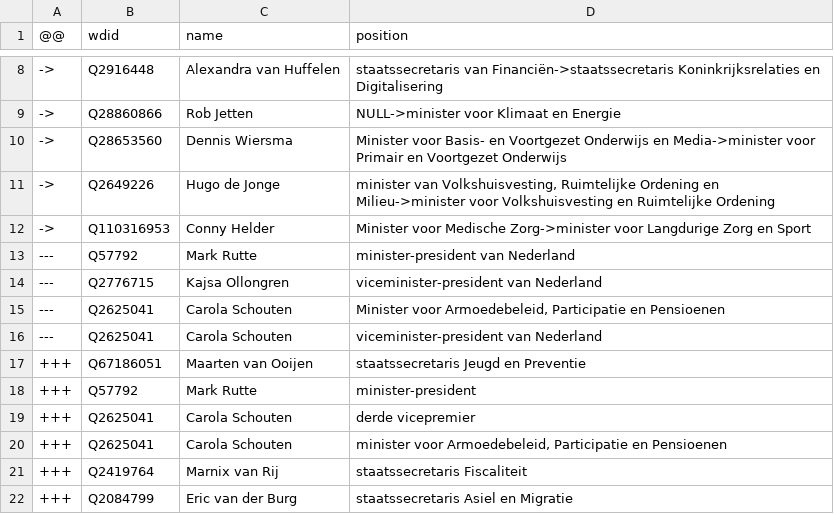
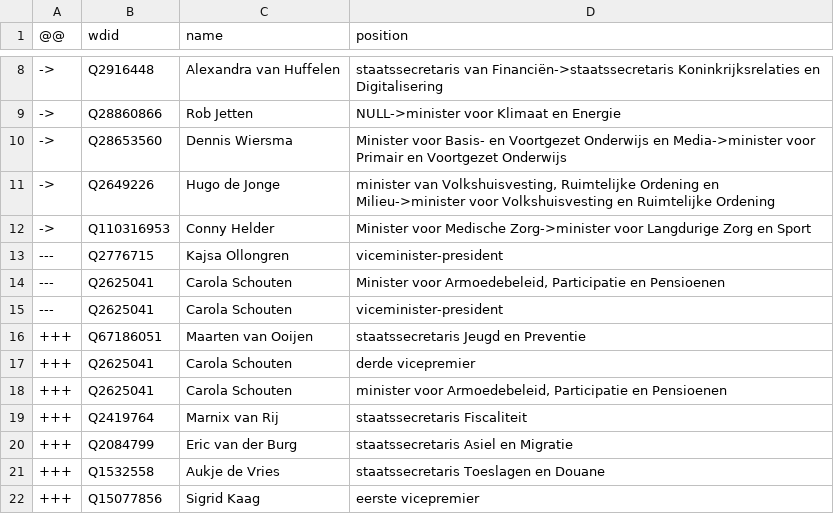
Before and after one commit to every-politician-scrapers/netherlands-cabinet, a CSV file: sources/cabinet-nlwiki/diff.csv, drawn as a sheet; only a part is shown, gaps mark what is left out; the shorter side is filled out with more unchanged rows.

Commit message:
remove trailing ' van Nederland' from diffs

```diff
--- a/sources/cabinet-nlwiki/diff.csv
+++ b/sources/cabinet-nlwiki/diff.csv
@@ -12,8 +12,6 @@
 ->,Q110316953,Conny Helder,Minister voor Medische Zorg->minister voor Langdurige Zorg en Sport
----,Q57792,Mark Rutte,minister-president van Nederland
----,Q2776715,Kajsa Ollongren,viceminister-president van Nederland
+---,Q2776715,Kajsa Ollongren,viceminister-president
 ---,Q2625041,Carola Schouten,"Minister voor Armoedebeleid, Participatie en Pensioenen"
----,Q2625041,Carola Schouten,viceminister-president van Nederland
+---,Q2625041,Carola Schouten,viceminister-president
 +++,Q67186051,Maarten van Ooijen,staatssecretaris Jeugd en Preventie
-+++,Q57792,Mark Rutte,minister-president
 +++,Q2625041,Carola Schouten,derde vicepremier
```
Also changed, not shown: 1 other file.
